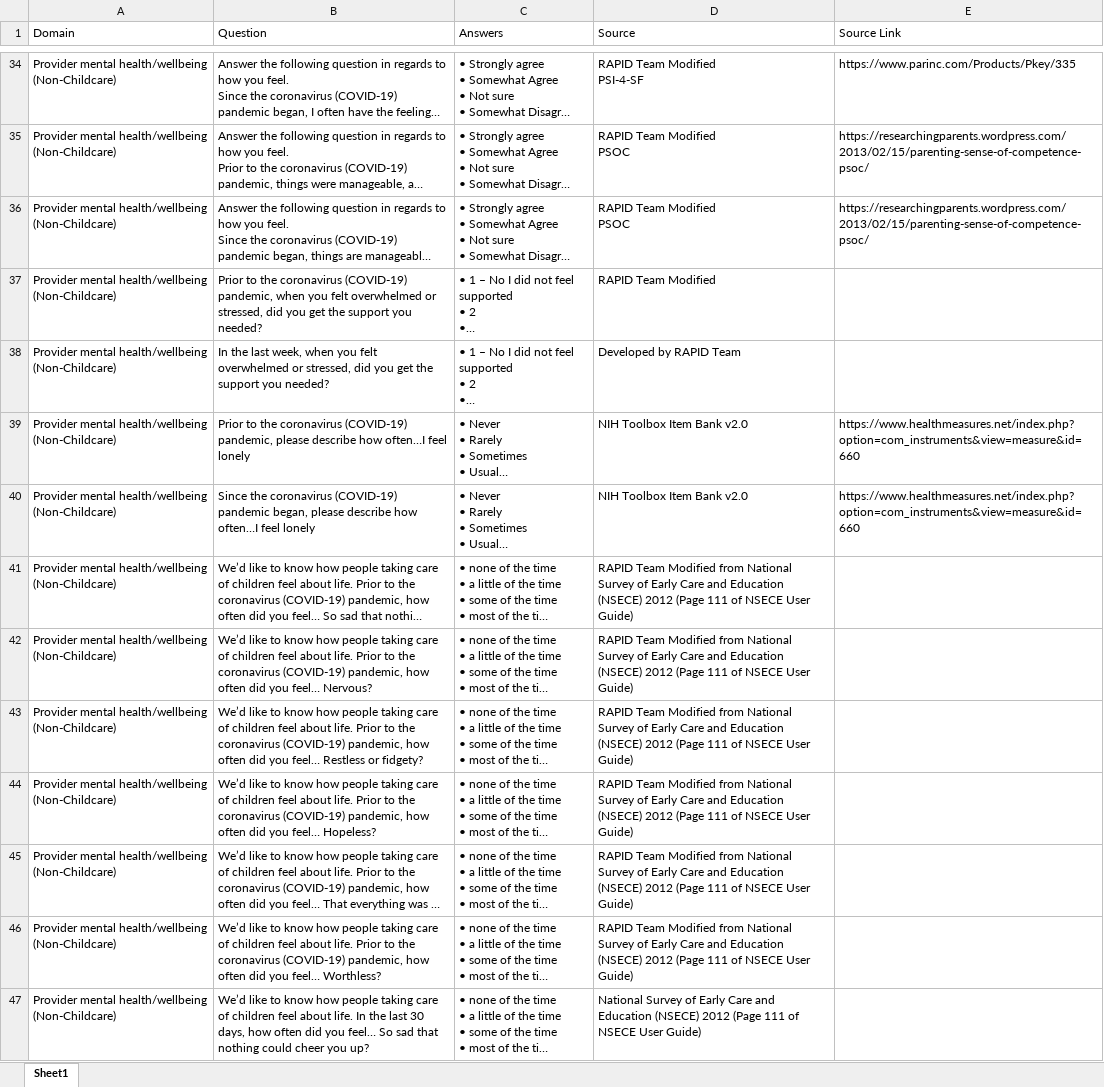
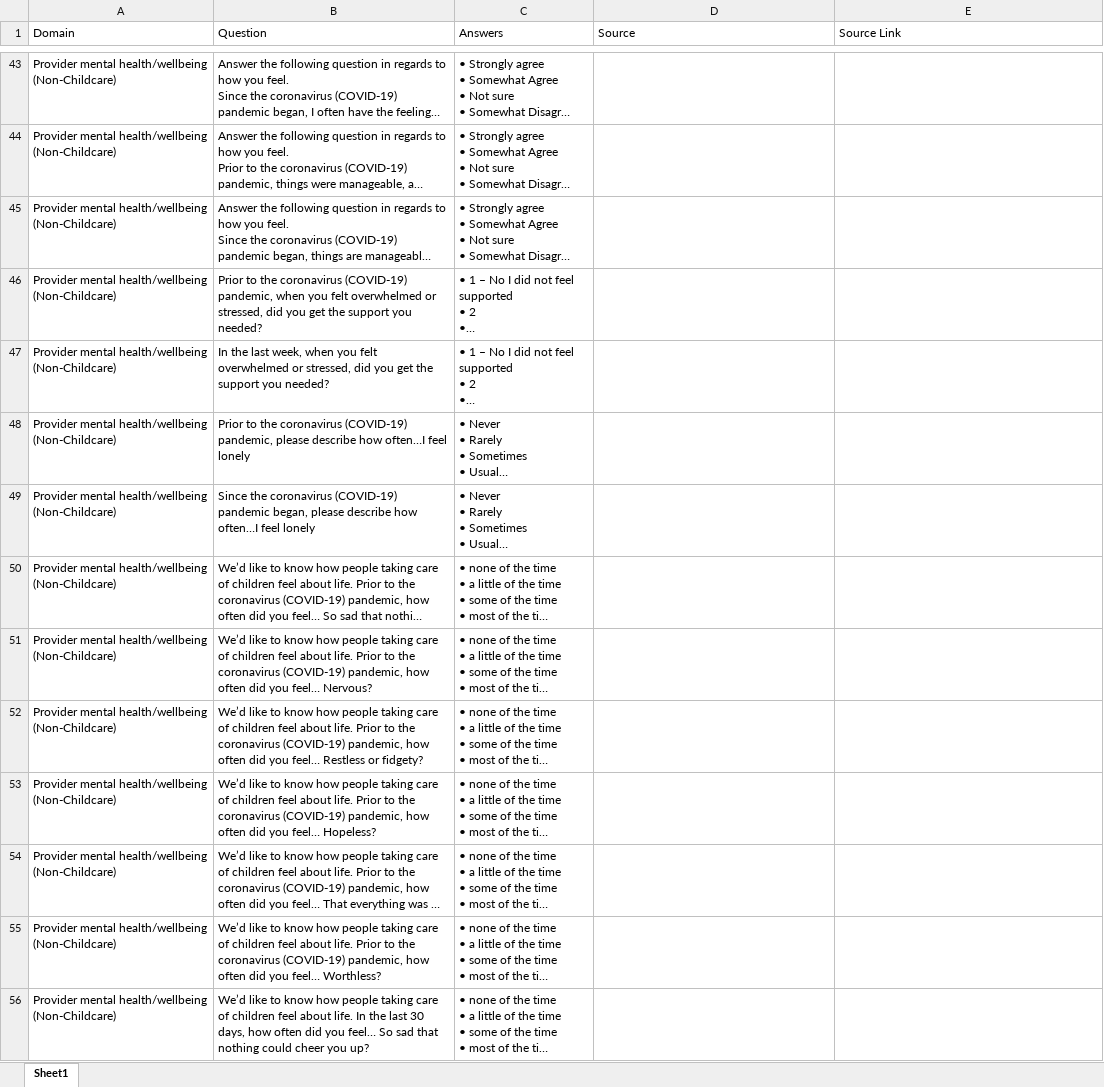
Before and after one commit to uorapid/RAPIDQB, an Excel workbook: Data/BaselineCC.xlsx, sheet Sheet1, drawn as a sheet; only a part is shown, gaps mark what is left out; long unchanged cells end in …; values as stored, in another font and other column widths than the file's, no cell formats; addresses are those after the commit; ↵ is a line break in a cell; the diff covers the shown part only; the diff names each change by its address in the sheet, - before the commit and + after, or states it on an @@ line.

```diff
--- a/Data/BaselineCC.xlsx (sheet Sheet1)
+++ b/Data/BaselineCC.xlsx (sheet Sheet1)
-D43 (Source): RAPID Team Modified ↵ PSI-4-SF
+D43 (Source): (empty)
-E43 (Source Link): https://www.parinc.com/Products/Pkey/335
+E43 (Source Link): (empty)
-D44:D45 (Source): RAPID Team Modified ↵ PSOC
+D44:D45 (Source): (empty)
-E44:E45 (Source Link): https://researchingparents.wordpress.com/2013/02/15/parenting-sense-of-competence-psoc/
+E44:E45 (Source Link): (empty)
-D46 (Source): RAPID Team Modified
+D46 (Source): (empty)
-D47 (Source): Developed by RAPID Team
+D47 (Source): (empty)
-D48:D49 (Source): NIH Toolbox Item Bank v2.0
+D48:D49 (Source): (empty)
-E48:E49 (Source Link): https://www.healthmeasures.net/index.php?option=com_instruments&view=measure&id=660
+E48:E49 (Source Link): (empty)
-D50:D55 (Source): RAPID Team Modified from National Survey of Early Care and Education (NSECE) 2012 (Page 111 of NSECE User Guide)
+D50:D55 (Source): (empty)
-D56 (Source): National Survey of Early Care and Education (NSECE) 2012 (Page 111 of NSECE User Guide)
+D56 (Source): (empty)
```
Also changed, not shown: 28 added rows, 3 removed rows and 160 edited cells elsewhere in this sheet, cell formats, 3 other files.
